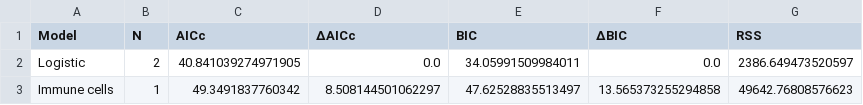
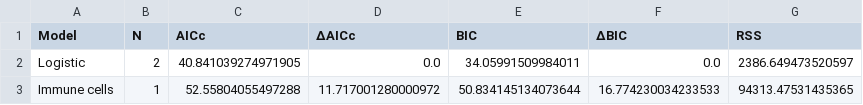
Before and after one commit to Craig-Lab/MP-MPB1-mechanistic-model, a CSV file: Model_selection/model_selection_results/model_selection_normalised_icb_MPB1.csv, drawn as a sheet.

Commit message:
Updated model selection results after correction

```diff
--- a/Model_selection/model_selection_results/model_selection_normalised_icb_MPB1.csv
+++ b/Model_selection/model_selection_results/model_selection_normalised_icb_MPB1.csv
@@ -2,2 +2,2 @@ Model,N,AICc,ΔAICc,BIC,ΔBIC,RSS
 Logistic,2,40.841039274971905,0.0,34.05991509984011,0.0,2386.649473520597
-Immune cells,1,49.3491837760342,8.508144501062297,47.62528835513497,13.565373255294858,49642.76808576623
+Immune cells,1,52.55804055497288,11.717001280000972,50.834145134073644,16.774230034233533,94313.47531435365
```
Also changed, not shown: Model_selection/model_selection_results/model_selection_normalised_icb_MP.csv.
